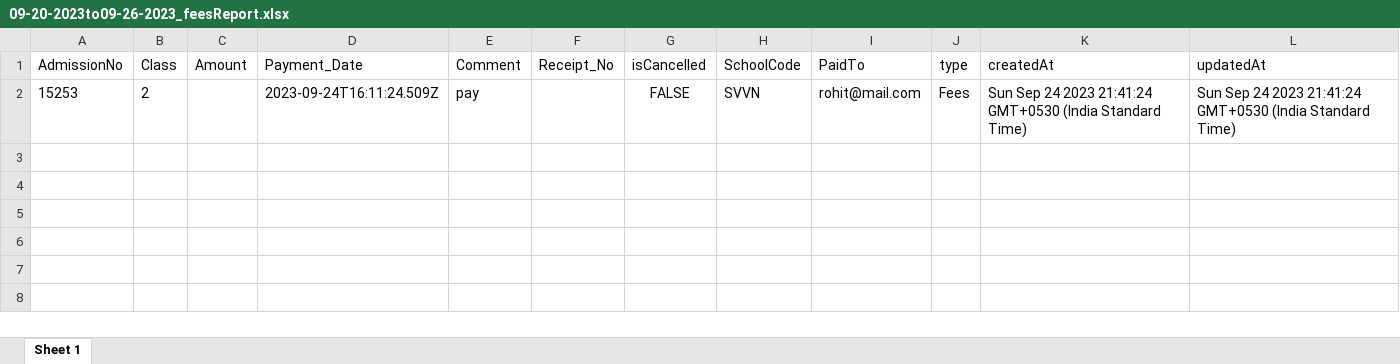
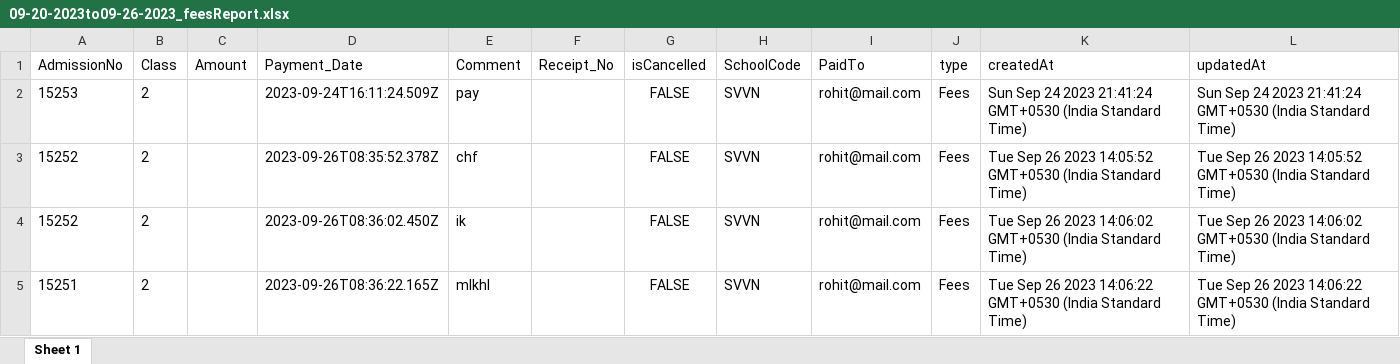
Before and after one commit to rohitvish2019/School, an Excel workbook: assets/reports/09-20-2023to09-26-2023_feesReport.xlsx, sheet Sheet 1, drawn as a sheet; values as stored, in another font and other column widths than the file's, no borders; the diff names each change by its address in the sheet, - before the commit and + after, or states it on an @@ line.

```diff
--- a/assets/reports/09-20-2023to09-26-2023_feesReport.xlsx (sheet Sheet 1)
+++ b/assets/reports/09-20-2023to09-26-2023_feesReport.xlsx (sheet Sheet 1)
+row 3: 15252 | 2 |  | 2023-09-26T08:35:52.378Z | chf |  | FALSE | SVVN | rohit@mail.com | Fees | Tue Sep 26 2023 14:05:52 GMT+0530 (India Standard Time) | Tue Sep 26 2023 14:05:52 GMT+0530 (India Standard Time)
+row 4: 15252 | 2 |  | 2023-09-26T08:36:02.450Z | ik |  | FALSE | SVVN | rohit@mail.com | Fees | Tue Sep 26 2023 14:06:02 GMT+0530 (India Standard Time) | Tue Sep 26 2023 14:06:02 GMT+0530 (India Standard Time)
+row 5: 15251 | 2 |  | 2023-09-26T08:36:22.165Z | mlkhl |  | FALSE | SVVN | rohit@mail.com | Fees | Tue Sep 26 2023 14:06:22 GMT+0530 (India Standard Time) | Tue Sep 26 2023 14:06:22 GMT+0530 (India Standard Time)
```
Also changed, not shown: 10 other files.
